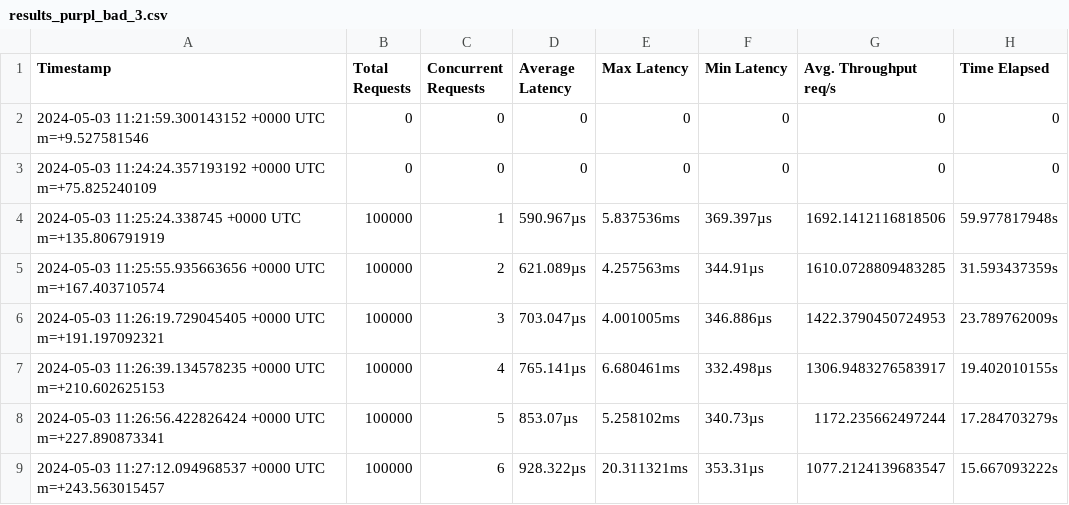
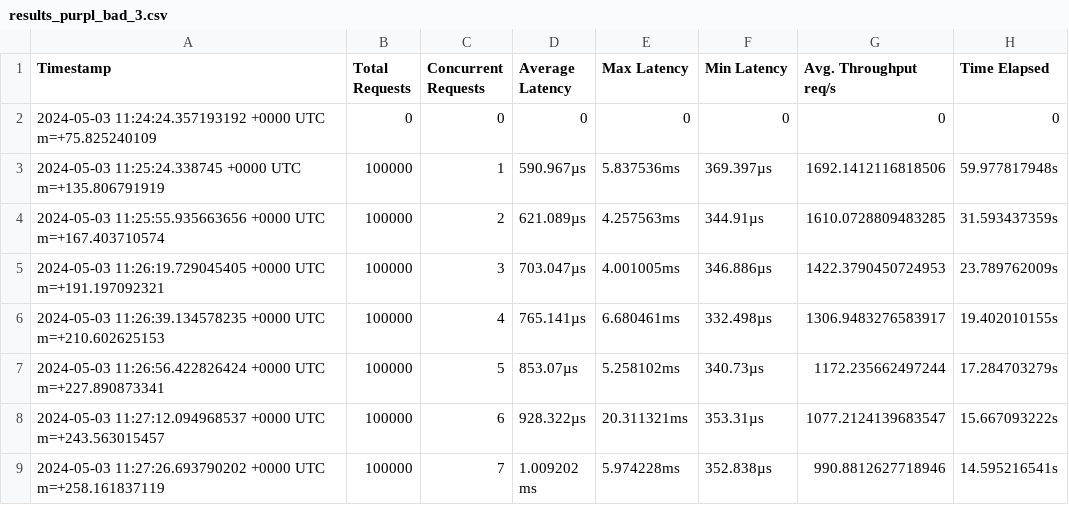
Before and after one commit to louisloechel/CloudServiceBenchmarking, a CSV file: results/results_purpl_bad_3.csv, drawn as a sheet; only a part is shown; the shorter side is filled out with more unchanged rows.

Commit message:
update datasets

```diff
--- a/results/results_purpl_bad_3.csv
+++ b/results/results_purpl_bad_3.csv
@@ -1,3 +1,2 @@
 Timestamp,Total Requests,Concurrent Requests,Average Latency,Max Latency,Min Latency,Avg. Throughput req/s,Time Elapsed
-2024-05-03 11:21:59.300143152 +0000 UTC m=+9.527581546,0,0,0,0,0,0,0
 2024-05-03 11:24:24.357193192 +0000 UTC m=+75.825240109,0,0,0,0,0,0,0
```
Also changed, not shown: 1 other file.
